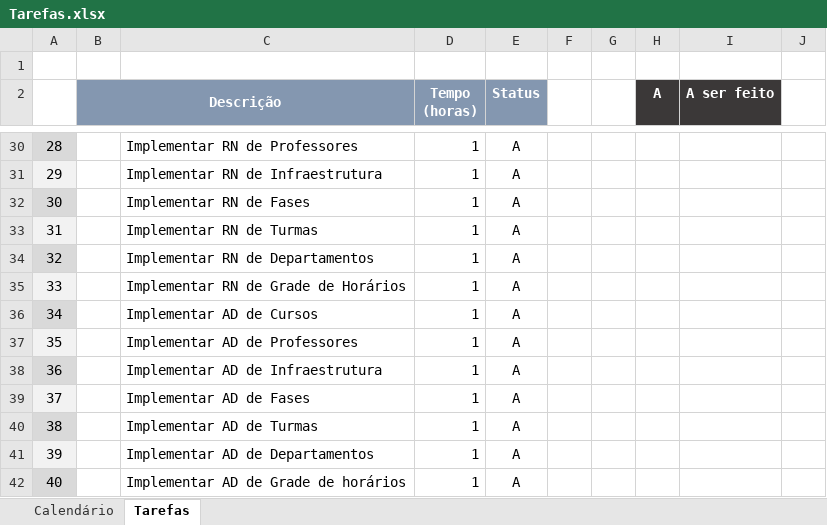
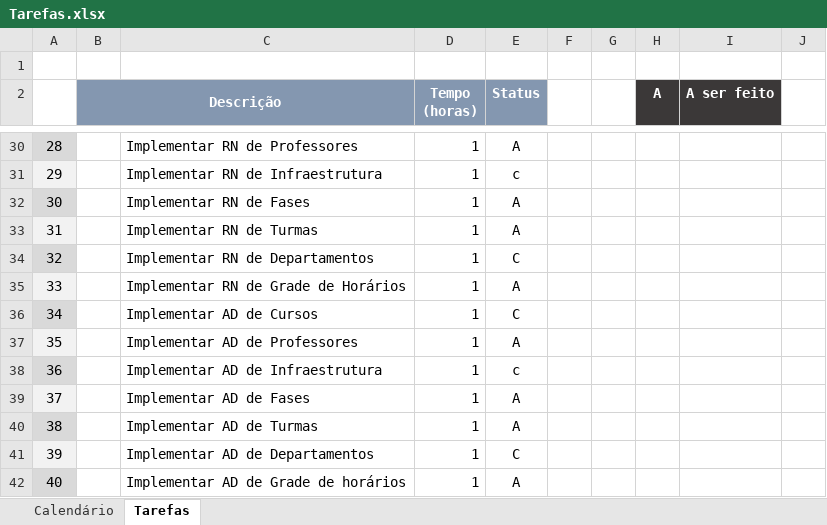
Before and after one commit to thiagordp/GradeDeHorario, an Excel workbook: Tarefas.xlsx, sheet Tarefas, drawn as a sheet; only a part is shown, gaps mark what is left out; values as stored, in another font and other column widths than the file's, no borders; conditional formats not drawn; the diff covers the shown part only; the diff names each change by its address in the sheet, - before the commit and + after, or states it on an @@ line.

```diff
--- a/Tarefas.xlsx (sheet Tarefas)
+++ b/Tarefas.xlsx (sheet Tarefas)
-E31 (Status): A
+E31 (Status): c
-E34 (Status): A
+E34 (Status): C
-E36 (Status): A
+E36 (Status): C
-E38 (Status): A
+E38 (Status): c
-E41 (Status): A
+E41 (Status): C
```
Also changed, not shown: 11 edited cells elsewhere in this sheet, sheet Calendário, formulas that keep their value, 42 other files.
